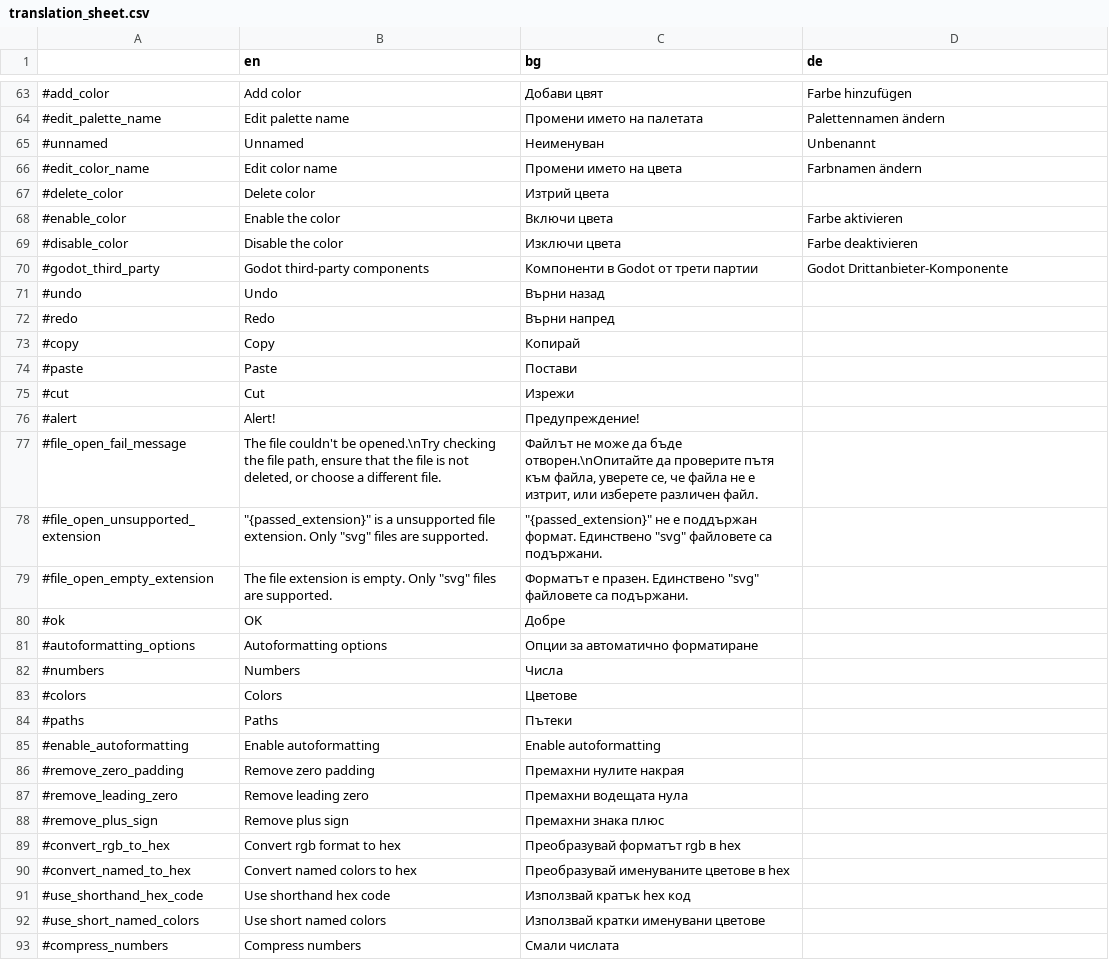
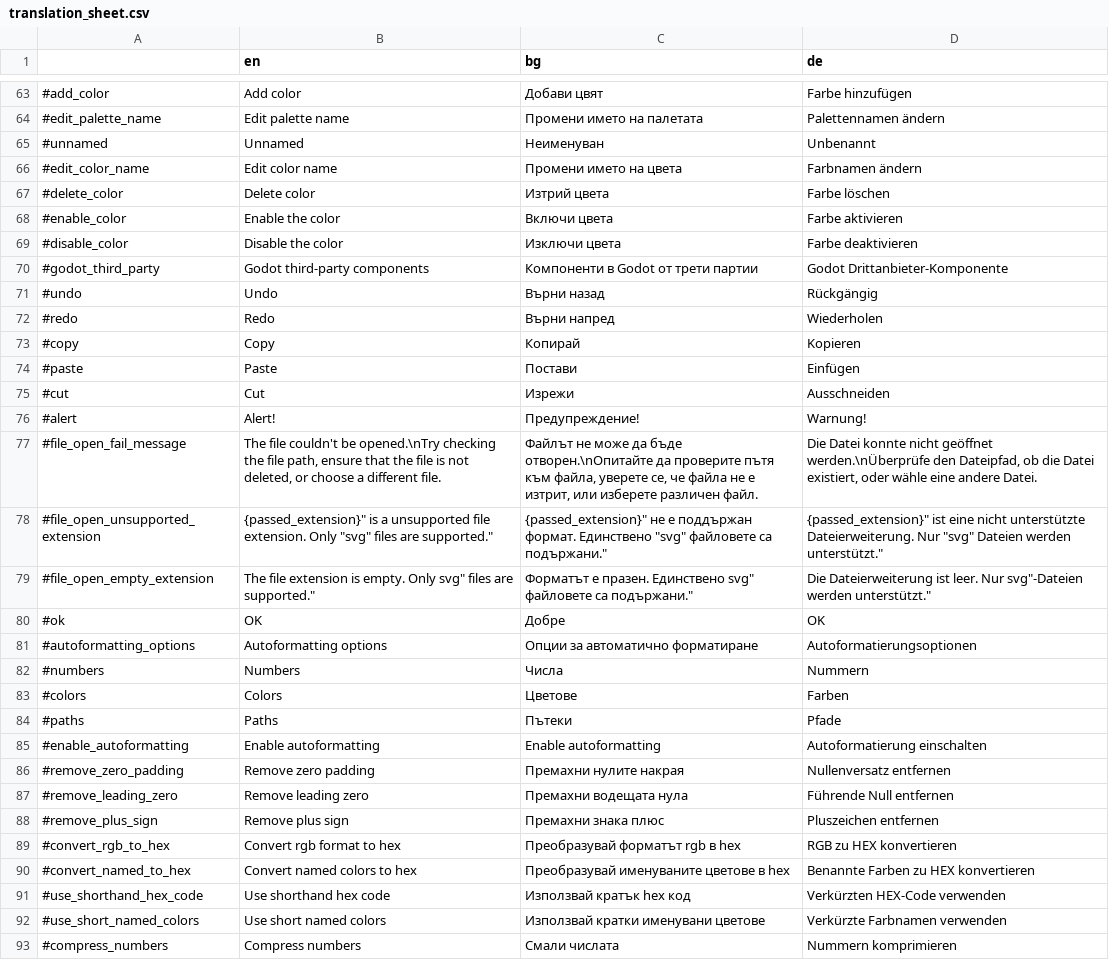
Before and after one commit to MewPurPur/GodSVG, a CSV file: translations/translation_sheet.csv, drawn as a sheet; only a part is shown, gaps mark what is left out; the diff covers the shown part only.

Commit message:
Update translation_sheet.csv

```diff
--- a/translations/translation_sheet.csv
+++ b/translations/translation_sheet.csv
@@ -66,3 +66,3 @@
 #edit_color_name,Edit color name,Промени името на цвета,Farbnamen ändern
-#delete_color,Delete color,Изтрий цвета,
+#delete_color,Delete color,Изтрий цвета,Farbe löschen
 #enable_color,Enable the color,Включи цвета,Farbe aktivieren
@@ -70,24 +70,24 @@
 #godot_third_party,Godot third-party components,Компоненти в Godot от трети партии,Godot Drittanbieter-Komponente
-#undo,Undo,Върни назад,
-#redo,Redo,Върни напред,
-#copy,Copy,Копирай,
-#paste,Paste,Постави,
-#cut,Cut,Изрежи,
-#alert,Alert!,Предупреждение!,
-#file_open_fail_message,"The file couldn't be opened.\nTry checking the file path, ensure that the file is not deleted, or choose a different file.","Файлът не може да бъде отворен.\nОпитайте да проверите пътя към файла, уверете се, че файла не е изтрит, или изберете различен файл.",
-#file_open_unsupported_extension,"""{passed_extension}"" is a unsupported file extension. Only ""svg"" files are supported.","""{passed_extension}"" не е поддържан формат. Единствено ""svg"" файловете са подържани.",
-#file_open_empty_extension,"The file extension is empty. Only ""svg"" files are supported.","Форматът е празен. Единствено ""svg"" файловете са подържани.",
-#ok,OK,Добре,
-#autoformatting_options,Autoformatting options,Опции за автоматично форматиране,
-#numbers,Numbers,Числа,
-#colors,Colors,Цветове,
-#paths,Paths,Пътеки,
-#enable_autoformatting,Enable autoformatting,Enable autoformatting,
-#remove_zero_padding,Remove zero padding,Премахни нулите накрая,
-#remove_leading_zero,Remove leading zero,Премахни водещата нула,
-#remove_plus_sign,Remove plus sign,Премахни знака плюс,
-#convert_rgb_to_hex,Convert rgb format to hex,Преобразувай форматът rgb в hex,
-#convert_named_to_hex,Convert named colors to hex,Преобразувай именуваните цветове в hex,
-#use_shorthand_hex_code,Use shorthand hex code,Използвай кратък hex код,
-#use_short_named_colors,Use short named colors,Използвай кратки именувани цветове,
-#compress_numbers,Compress numbers,Смали числата,
+#undo,Undo,Върни назад,Rückgängig
+#redo,Redo,Върни напред,Wiederholen
+#copy,Copy,Копирай,Kopieren
+#paste,Paste,Постави,Einfügen
+#cut,Cut,Изрежи,Ausschneiden
+#alert,Alert!,Предупреждение!,Warnung!
+#file_open_fail_message,"The file couldn't be opened.\nTry checking the file path, ensure that the file is not deleted, or choose a different file.","Файлът не може да бъде отворен.\nОпитайте да проверите пътя към файла, уверете се, че файла не е изтрит, или изберете различен файл.","Die Datei konnte nicht geöffnet werden.\nÜberprüfe den Dateipfad, ob die Datei existiert, oder wähle eine andere Datei."
+#file_open_unsupported_extension,""{passed_extension}" is a unsupported file extension. Only "svg" files are supported.",""{passed_extension}" не е поддържан формат. Единствено "svg" файловете са подържани.",""{passed_extension}" ist eine nicht unterstützte Dateierweiterung. Nur "svg" Dateien werden unterstützt."
+#file_open_empty_extension,"The file extension is empty. Only "svg" files are supported.","Форматът е празен. Единствено "svg" файловете са подържани.","Die Dateierweiterung ist leer. Nur "svg"-Dateien werden unterstützt."
+#ok,OK,Добре,OK
+#autoformatting_options,Autoformatting options,Опции за автоматично форматиране,Autoformatierungsoptionen
+#numbers,Numbers,Числа,Nummern
+#colors,Colors,Цветове,Farben
+#paths,Paths,Пътеки,Pfade
+#enable_autoformatting,Enable autoformatting,Enable autoformatting,Autoformatierung einschalten
+#remove_zero_padding,Remove zero padding,Премахни нулите накрая,Nullenversatz entfernen
+#remove_leading_zero,Remove leading zero,Премахни водещата нула,Führende Null entfernen
+#remove_plus_sign,Remove plus sign,Премахни знака плюс,Pluszeichen entfernen
+#convert_rgb_to_hex,Convert rgb format to hex,Преобразувай форматът rgb в hex,RGB zu HEX konvertieren
+#convert_named_to_hex,Convert named colors to hex,Преобразувай именуваните цветове в hex,Benannte Farben zu HEX konvertieren
+#use_shorthand_hex_code,Use shorthand hex code,Използвай кратък hex код,Verkürzten HEX-Code verwenden
+#use_short_named_colors,Use short named colors,Използвай кратки именувани цветове,Verkürzte Farbnamen verwenden
+#compress_numbers,Compress numbers,Смали числата,Nummern komprimieren
```
Also changed, not shown: 7 edited cells elsewhere in this file.
